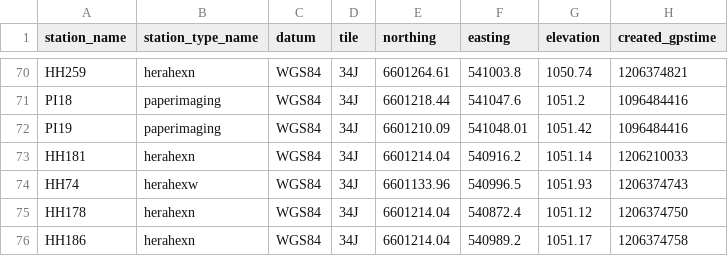
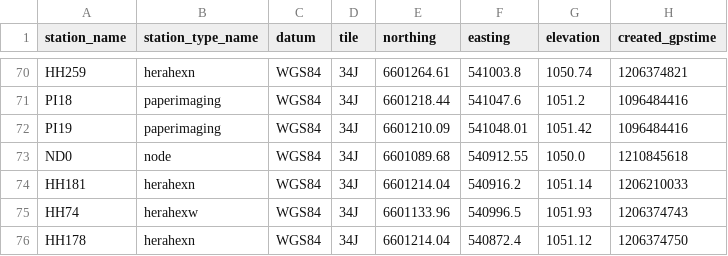
Before and after one commit to HERA-Team/hera_cm_db_updates, a CSV file: initialization_data_geo_location.csv, drawn as a sheet; only a part is shown, gaps mark what is left out; the shorter side is filled out with more unchanged rows.

```diff
--- a/initialization_data_geo_location.csv
+++ b/initialization_data_geo_location.csv
@@ -72,2 +72,3 @@ PI18,paperimaging,WGS84,34J,6601218.44,541047.6,1051.2,1096484416
 PI19,paperimaging,WGS84,34J,6601210.09,541048.01,1051.42,1096484416
+ND0,node,WGS84,34J,6601089.68,540912.55,1050.0,1210845618
 HH181,herahexn,WGS84,34J,6601214.04,540916.2,1051.14,1206210033
```
Also changed, not shown: initialization_data_connections.csv, initialization_data_parts.csv.
